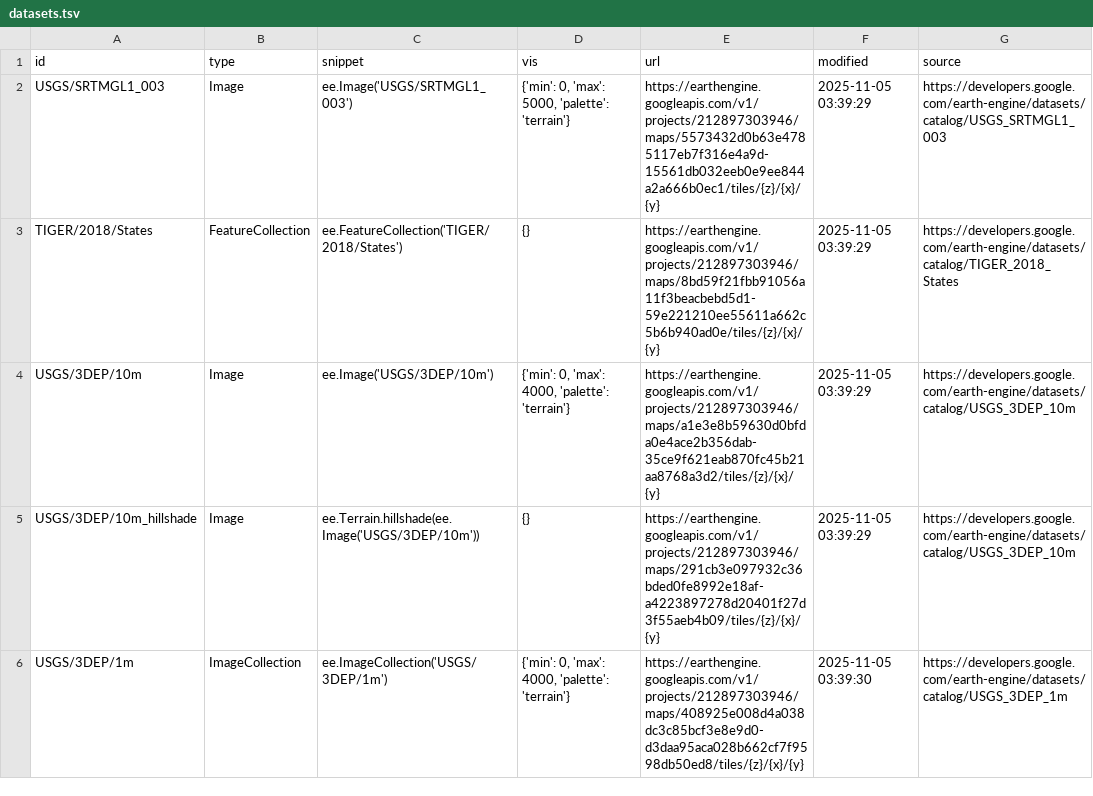
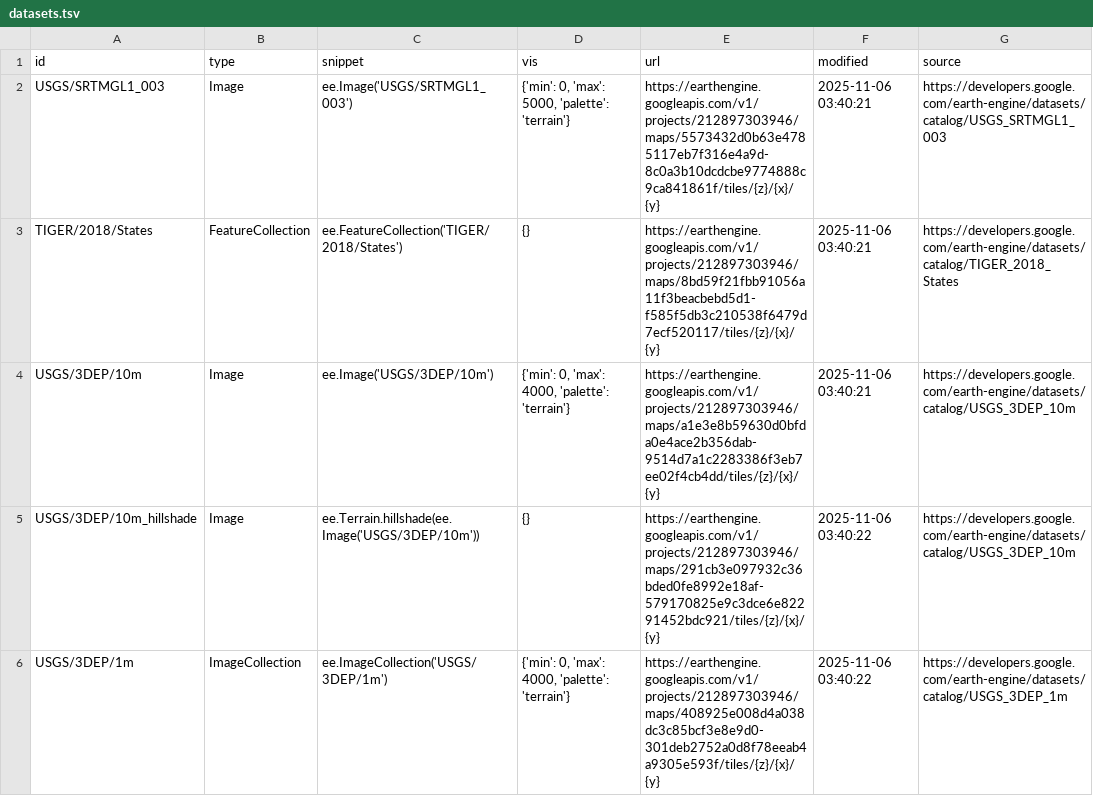
Before and after one commit to opengeos/ee-tile-layers, a TSV file: datasets.tsv, drawn as a sheet; only a part is shown; the diff covers the shown part only.

```diff
--- a/datasets.tsv
+++ b/datasets.tsv
@@ -1,6 +1,6 @@
 id	type	snippet	vis	url	modified	source
-USGS/SRTMGL1_003	Image	ee.Image('USGS/SRTMGL1_003')	{'min': 0, 'max': 5000, 'palette': 'terrain'}	https://earthengine.googleapis.com/v1/projects/212897303946/maps/5573432d0b63e4785117eb7f316e4a9d-15561db032eeb0e9ee844a2a666b0ec1/tiles/{z}/{x}/{y}	2025-11-05 03:39:29	https://developers.google.com/earth-engine/datasets/catalog/USGS_SRTMGL1_003
-TIGER/2018/States	FeatureCollection	ee.FeatureCollection('TIGER/2018/States')	{}	https://earthengine.googleapis.com/v1/projects/212897303946/maps/8bd59f21fbb91056a11f3beacbebd5d1-59e221210ee55611a662c5b6b940ad0e/tiles/{z}/{x}/{y}	2025-11-05 03:39:29	https://developers.google.com/earth-engine/datasets/catalog/TIGER_2018_States
-USGS/3DEP/10m	Image	ee.Image('USGS/3DEP/10m')	{'min': 0, 'max': 4000, 'palette': 'terrain'}	https://earthengine.googleapis.com/v1/projects/212897303946/maps/a1e3e8b59630d0bfda0e4ace2b356dab-35ce9f621eab870fc45b21aa8768a3d2/tiles/{z}/{x}/{y}	2025-11-05 03:39:29	https://developers.google.com/earth-engine/datasets/catalog/USGS_3DEP_10m
-USGS/3DEP/10m_hillshade	Image	 ee.Terrain.hillshade(ee.Image('USGS/3DEP/10m'))	{}	https://earthengine.googleapis.com/v1/projects/212897303946/maps/291cb3e097932c36bded0fe8992e18af-a4223897278d20401f27d3f55aeb4b09/tiles/{z}/{x}/{y}	2025-11-05 03:39:29	https://developers.google.com/earth-engine/datasets/catalog/USGS_3DEP_10m
-USGS/3DEP/1m	ImageCollection	 ee.ImageCollection('USGS/3DEP/1m')	{'min': 0, 'max': 4000, 'palette': 'terrain'}	https://earthengine.googleapis.com/v1/projects/212897303946/maps/408925e008d4a038dc3c85bcf3e8e9d0-d3daa95aca028b662cf7f9598db50ed8/tiles/{z}/{x}/{y}	2025-11-05 03:39:30	https://developers.google.com/earth-engine/datasets/catalog/USGS_3DEP_1m
+USGS/SRTMGL1_003	Image	ee.Image('USGS/SRTMGL1_003')	{'min': 0, 'max': 5000, 'palette': 'terrain'}	https://earthengine.googleapis.com/v1/projects/212897303946/maps/5573432d0b63e4785117eb7f316e4a9d-8c0a3b10dcdcbe9774888c9ca841861f/tiles/{z}/{x}/{y}	2025-11-06 03:40:21	https://developers.google.com/earth-engine/datasets/catalog/USGS_SRTMGL1_003
+TIGER/2018/States	FeatureCollection	ee.FeatureCollection('TIGER/2018/States')	{}	https://earthengine.googleapis.com/v1/projects/212897303946/maps/8bd59f21fbb91056a11f3beacbebd5d1-f585f5db3c210538f6479d7ecf520117/tiles/{z}/{x}/{y}	2025-11-06 03:40:21	https://developers.google.com/earth-engine/datasets/catalog/TIGER_2018_States
+USGS/3DEP/10m	Image	ee.Image('USGS/3DEP/10m')	{'min': 0, 'max': 4000, 'palette': 'terrain'}	https://earthengine.googleapis.com/v1/projects/212897303946/maps/a1e3e8b59630d0bfda0e4ace2b356dab-9514d7a1c2283386f3eb7ee02f4cb4dd/tiles/{z}/{x}/{y}	2025-11-06 03:40:21	https://developers.google.com/earth-engine/datasets/catalog/USGS_3DEP_10m
+USGS/3DEP/10m_hillshade	Image	 ee.Terrain.hillshade(ee.Image('USGS/3DEP/10m'))	{}	https://earthengine.googleapis.com/v1/projects/212897303946/maps/291cb3e097932c36bded0fe8992e18af-579170825e9c3dce6e82291452bdc921/tiles/{z}/{x}/{y}	2025-11-06 03:40:22	https://developers.google.com/earth-engine/datasets/catalog/USGS_3DEP_10m
+USGS/3DEP/1m	ImageCollection	 ee.ImageCollection('USGS/3DEP/1m')	{'min': 0, 'max': 4000, 'palette': 'terrain'}	https://earthengine.googleapis.com/v1/projects/212897303946/maps/408925e008d4a038dc3c85bcf3e8e9d0-301deb2752a0d8f78eeab4a9305e593f/tiles/{z}/{x}/{y}	2025-11-06 03:40:22	https://developers.google.com/earth-engine/datasets/catalog/USGS_3DEP_1m
```
Also changed, not shown: 8 edited cells elsewhere in this file.
